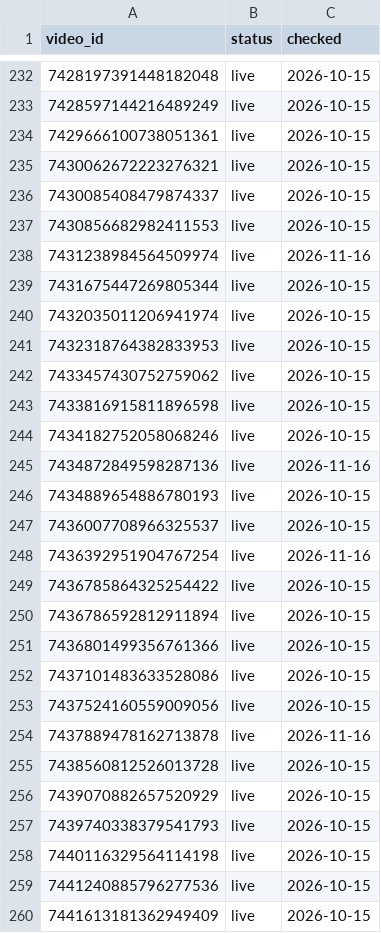
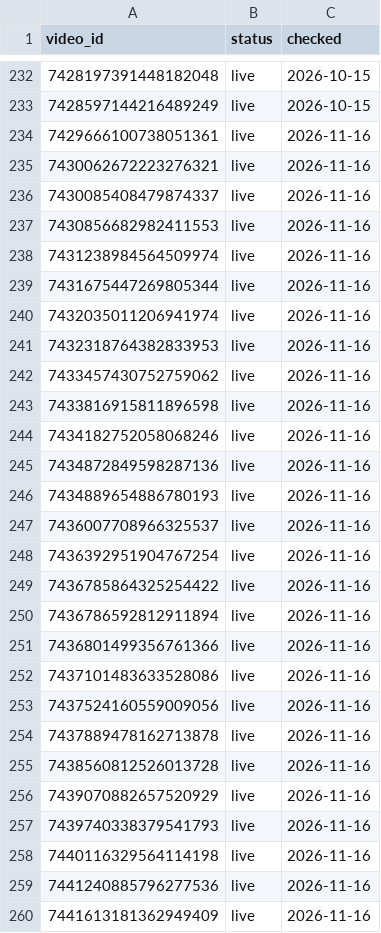
Before and after one commit to borickard/social-analytics, a CSV file: iq_tiktok_data/availability.csv, drawn as a sheet; only a part is shown, gaps mark what is left out; the diff covers the shown part only.

```diff
--- a/iq_tiktok_data/availability.csv
+++ b/iq_tiktok_data/availability.csv
@@ -233,28 +233,28 @@ video_id,status,checked
 7428597144216489249,live,2026-10-15
-7429666100738051361,live,2026-10-15
-7430062672223276321,live,2026-10-15
-7430085408479874337,live,2026-10-15
-7430856682982411553,live,2026-10-15
+7429666100738051361,live,2026-11-16
+7430062672223276321,live,2026-11-16
+7430085408479874337,live,2026-11-16
+7430856682982411553,live,2026-11-16
 7431238984564509974,live,2026-11-16
-7431675447269805344,live,2026-10-15
-7432035011206941974,live,2026-10-15
-7432318764382833953,live,2026-10-15
-7433457430752759062,live,2026-10-15
-7433816915811896598,live,2026-10-15
-7434182752058068246,live,2026-10-15
+7431675447269805344,live,2026-11-16
+7432035011206941974,live,2026-11-16
+7432318764382833953,live,2026-11-16
+7433457430752759062,live,2026-11-16
+7433816915811896598,live,2026-11-16
+7434182752058068246,live,2026-11-16
 7434872849598287136,live,2026-11-16
-7434889654886780193,live,2026-10-15
-7436007708966325537,live,2026-10-15
+7434889654886780193,live,2026-11-16
+7436007708966325537,live,2026-11-16
 7436392951904767254,live,2026-11-16
-7436785864325254422,live,2026-10-15
-7436786592812911894,live,2026-10-15
-7436801499356761366,live,2026-10-15
-7437101483633528086,live,2026-10-15
-7437524160559009056,live,2026-10-15
+7436785864325254422,live,2026-11-16
+7436786592812911894,live,2026-11-16
+7436801499356761366,live,2026-11-16
+7437101483633528086,live,2026-11-16
+7437524160559009056,live,2026-11-16
 7437889478162713878,live,2026-11-16
-7438560812526013728,live,2026-10-15
-7439070882657520929,live,2026-10-15
-7439740338379541793,live,2026-10-15
-7440116329564114198,live,2026-10-15
-7441240885796277536,live,2026-10-15
-7441613181362949409,live,2026-10-15
+7438560812526013728,live,2026-11-16
+7439070882657520929,live,2026-11-16
+7439740338379541793,live,2026-11-16
+7440116329564114198,live,2026-11-16
+7441240885796277536,live,2026-11-16
+7441613181362949409,live,2026-11-16
```
Also changed, not shown: 117 edited cells elsewhere in this file, 1 other file.
